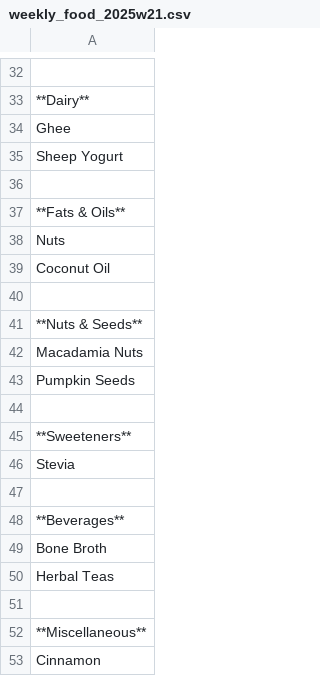
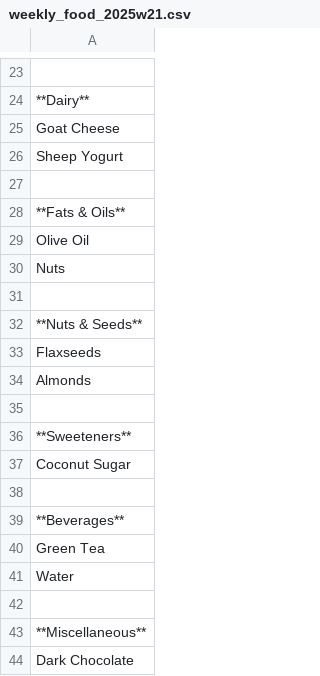
Before and after one commit to fabiangunzinger/foodpicker, a CSV file: shopping_lists/weekly_food_2025w21.csv, drawn as a sheet; only a part is shown, gaps mark what is left out; removed rows and columns are numbered as before the commit, all else as after; the diff covers the shown part only; the diff names each change by its address in the sheet, - before the commit and + after, or states it on an @@ line.

```diff
--- a/shopping_lists/weekly_food_2025w21.csv
+++ b/shopping_lists/weekly_food_2025w21.csv
-A25: Ghee
+A25: Goat Cheese
+row 29: Olive Oil
-row 39: Coconut Oil
-A33: Macadamia Nuts
+A33: Flaxseeds
-A34: Pumpkin Seeds
+A34: Almonds
-A37: Stevia
+A37: Coconut Sugar
-A40: Bone Broth
+A40: Green Tea
-A41: Herbal Teas
+A41: Water
-A44: Cinnamon
+A44: Dark Chocolate
```
Also changed, not shown: 7 added rows, 16 removed rows, 3 moved rows and 1 edited cell elsewhere in this file, foodpicker/data/foods.csv, 1 other file.
